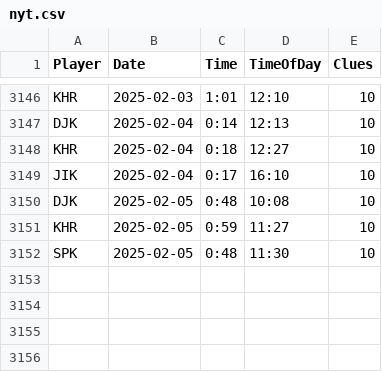
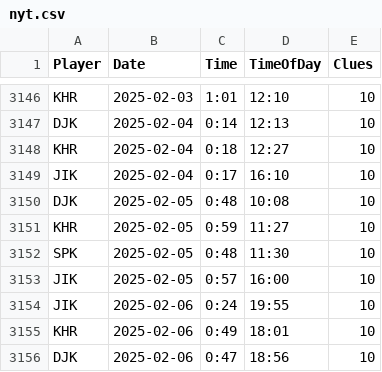
Before and after one commit to spkaluzny/nyt_mini_crossword, a CSV file: data/nyt.csv, drawn as a sheet; only a part is shown, gaps mark what is left out.

Commit message:
Added new observations

```diff
--- a/data/nyt.csv
+++ b/data/nyt.csv
@@ -3152 +3152,5 @@ KHR,2025-02-05,0:59,11:27,10
 SPK,2025-02-05,0:48,11:30,10
+JIK,2025-02-05,0:57,16:00,10
+JIK,2025-02-06,0:24,19:55,10
+KHR,2025-02-06,0:49,18:01,10
+DJK, 2025-02-06,0:47,18:56,10
```
